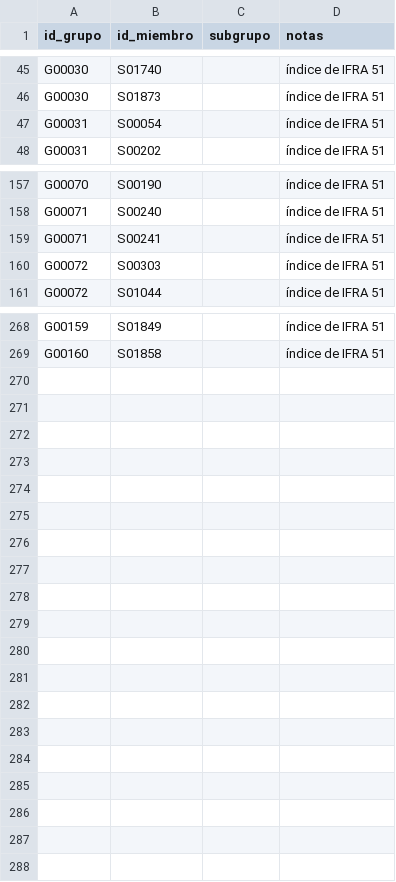
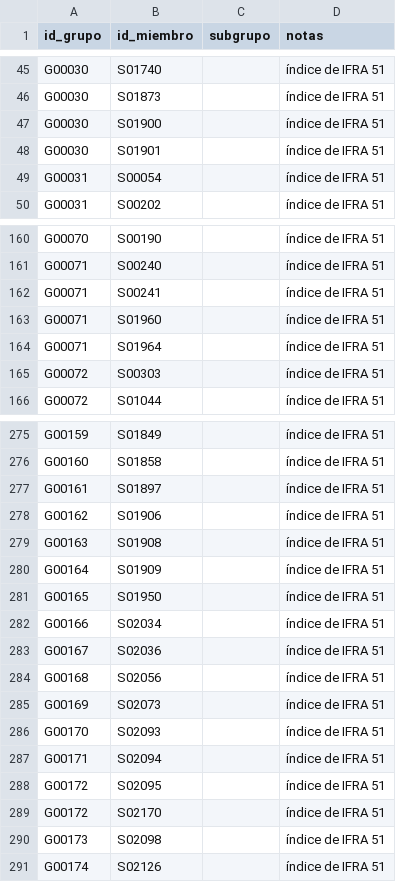
Before and after one commit to smortenax/perfumeria-app, a CSV file: datos/v2/grupo-miembros.csv, drawn as a sheet; only a part is shown, gaps mark what is left out; the diff covers the shown part only.

```diff
--- a/datos/v2/grupo-miembros.csv
+++ b/datos/v2/grupo-miembros.csv
@@ -46,2 +46,4 @@ G00030,S01740,,índice de IFRA 51
 G00030,S01873,,índice de IFRA 51
+G00030,S01900,,índice de IFRA 51
+G00030,S01901,,índice de IFRA 51
 G00031,S00054,,índice de IFRA 51
@@ -159,2 +162,4 @@ G00071,S00240,,índice de IFRA 51
 G00071,S00241,,índice de IFRA 51
+G00071,S01960,,índice de IFRA 51
+G00071,S01964,,índice de IFRA 51
 G00072,S00303,,índice de IFRA 51
@@ -269 +276,16 @@ G00159,S01849,,índice de IFRA 51
 G00160,S01858,,índice de IFRA 51
+G00161,S01897,,índice de IFRA 51
+G00162,S01906,,índice de IFRA 51
+G00163,S01908,,índice de IFRA 51
+G00164,S01909,,índice de IFRA 51
+G00165,S01950,,índice de IFRA 51
+G00166,S02034,,índice de IFRA 51
+G00167,S02036,,índice de IFRA 51
+G00168,S02056,,índice de IFRA 51
+G00169,S02073,,índice de IFRA 51
+G00170,S02093,,índice de IFRA 51
+G00171,S02094,,índice de IFRA 51
+G00172,S02095,,índice de IFRA 51
+G00172,S02170,,índice de IFRA 51
+G00173,S02098,,índice de IFRA 51
+G00174,S02126,,índice de IFRA 51
```
Also changed, not shown: 3 added rows elsewhere in this file, datos/v2/grupos.csv, datos/v2/v1-a-v2.csv, 10 other files.
